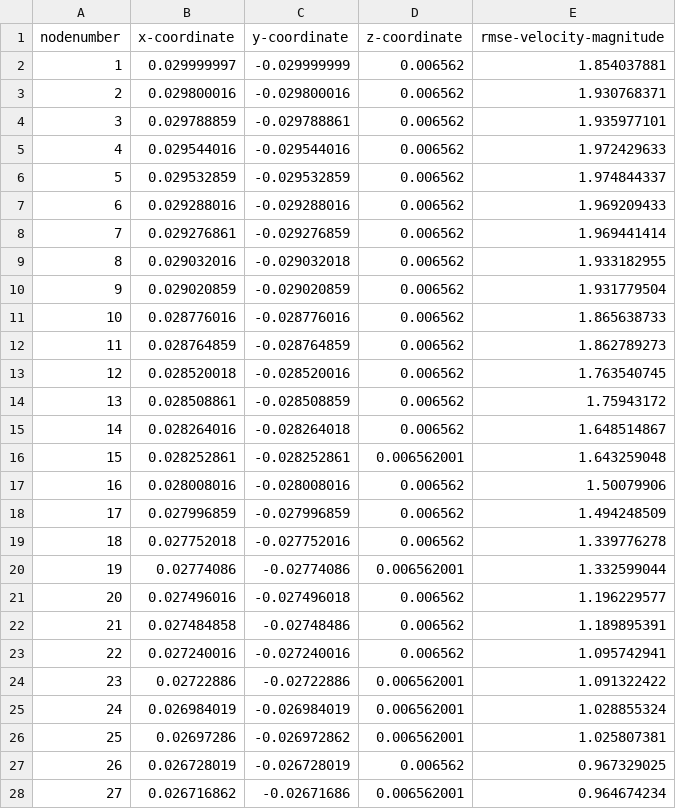
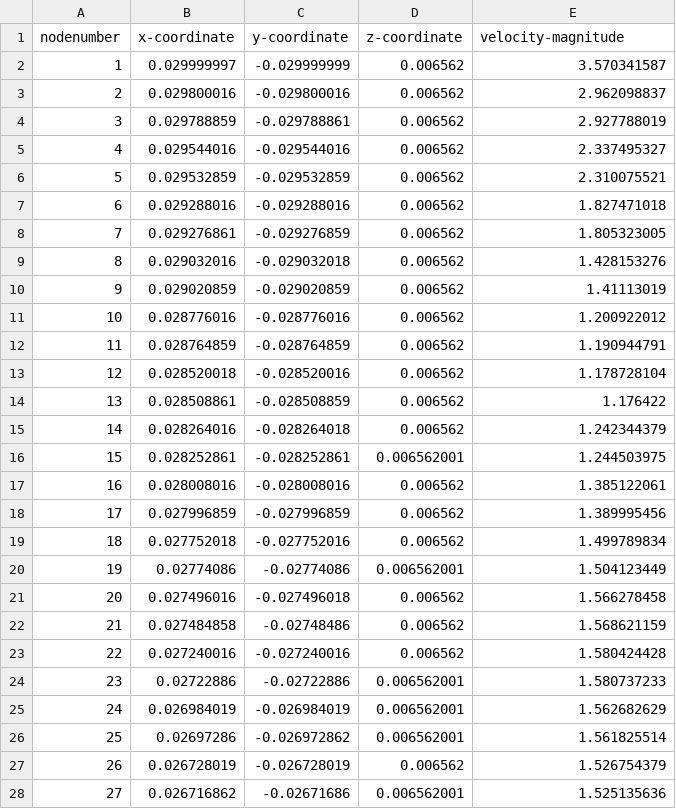
Before and after one commit to jtarriela/FDA_Blood_Pump, a CSV file: Velocity_Data/K-epsilon_6L_2500/Quadrant 1 Data/VelocityMagnitude-Q-1-k-eps.csv, drawn as a sheet; only a part is shown; the diff covers the shown part only.

Commit message:
keps data 6L 2500rpm

```diff
--- a/Velocity_Data/K-epsilon_6L_2500/Quadrant 1 Data/VelocityMagnitude-Q-1-k-eps.csv
+++ b/Velocity_Data/K-epsilon_6L_2500/Quadrant 1 Data/VelocityMagnitude-Q-1-k-eps.csv
@@ -1,28 +1,28 @@
-nodenumber,    x-coordinate,    y-coordinate,    z-coordinate,rmse-velocity-magnitude
-1,0.029999997,-0.029999999,0.006562,1.854037881
-2,0.029800016,-0.029800016,0.006562,1.930768371
-3,0.029788859,-0.029788861,0.006562,1.935977101
-4,0.029544016,-0.029544016,0.006562,1.972429633
-5,0.029532859,-0.029532859,0.006562,1.974844337
-6,0.029288016,-0.029288016,0.006562,1.969209433
-7,0.029276861,-0.029276859,0.006562,1.969441414
-8,0.029032016,-0.029032018,0.006562,1.933182955
-9,0.029020859,-0.029020859,0.006562,1.931779504
-10,0.028776016,-0.028776016,0.006562,1.865638733
-11,0.028764859,-0.028764859,0.006562,1.862789273
-12,0.028520018,-0.028520016,0.006562,1.763540745
-13,0.028508861,-0.028508859,0.006562,1.75943172
-14,0.028264016,-0.028264018,0.006562,1.648514867
-15,0.028252861,-0.028252861,0.006562001,1.643259048
-16,0.028008016,-0.028008016,0.006562,1.50079906
-17,0.027996859,-0.027996859,0.006562,1.494248509
-18,0.027752018,-0.027752016,0.006562,1.339776278
-19,0.02774086,-0.02774086,0.006562001,1.332599044
-20,0.027496016,-0.027496018,0.006562,1.196229577
-21,0.027484858,-0.02748486,0.006562,1.189895391
-22,0.027240016,-0.027240016,0.006562,1.095742941
-23,0.02722886,-0.02722886,0.006562001,1.091322422
-24,0.026984019,-0.026984019,0.006562001,1.028855324
-25,0.02697286,-0.026972862,0.006562001,1.025807381
-26,0.026728019,-0.026728019,0.006562,0.967329025
-27,0.026716862,-0.02671686,0.006562001,0.964674234
+nodenumber,    x-coordinate,    y-coordinate,    z-coordinate,velocity-magnitude
+1,0.029999997,-0.029999999,0.006562,3.570341587
+2,0.029800016,-0.029800016,0.006562,2.962098837
+3,0.029788859,-0.029788861,0.006562,2.927788019
+4,0.029544016,-0.029544016,0.006562,2.337495327
+5,0.029532859,-0.029532859,0.006562,2.310075521
+6,0.029288016,-0.029288016,0.006562,1.827471018
+7,0.029276861,-0.029276859,0.006562,1.805323005
+8,0.029032016,-0.029032018,0.006562,1.428153276
+9,0.029020859,-0.029020859,0.006562,1.41113019
+10,0.028776016,-0.028776016,0.006562,1.200922012
+11,0.028764859,-0.028764859,0.006562,1.190944791
+12,0.028520018,-0.028520016,0.006562,1.178728104
+13,0.028508861,-0.028508859,0.006562,1.176422
+14,0.028264016,-0.028264018,0.006562,1.242344379
+15,0.028252861,-0.028252861,0.006562001,1.244503975
+16,0.028008016,-0.028008016,0.006562,1.385122061
+17,0.027996859,-0.027996859,0.006562,1.389995456
+18,0.027752018,-0.027752016,0.006562,1.499789834
+19,0.02774086,-0.02774086,0.006562001,1.504123449
+20,0.027496016,-0.027496018,0.006562,1.566278458
+21,0.027484858,-0.02748486,0.006562,1.568621159
+22,0.027240016,-0.027240016,0.006562,1.580424428
+23,0.02722886,-0.02722886,0.006562001,1.580737233
+24,0.026984019,-0.026984019,0.006562001,1.562682629
+25,0.02697286,-0.026972862,0.006562001,1.561825514
+26,0.026728019,-0.026728019,0.006562,1.526754379
+27,0.026716862,-0.02671686,0.006562001,1.525135636
```
Also changed, not shown: 98 edited cells elsewhere in this file.
